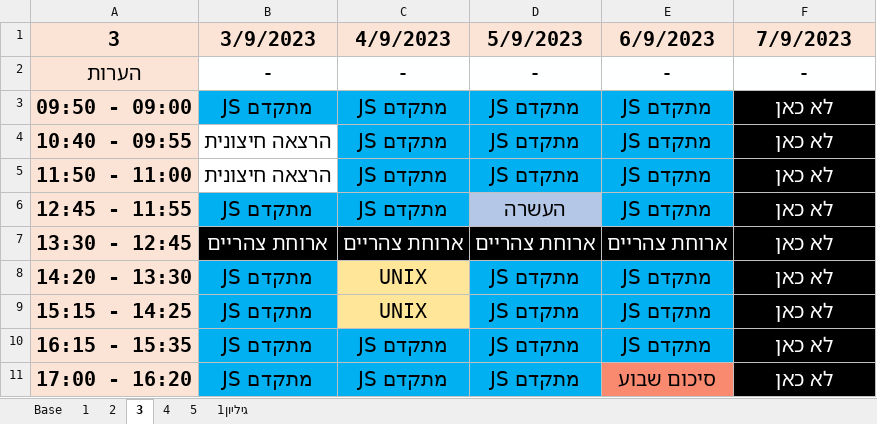
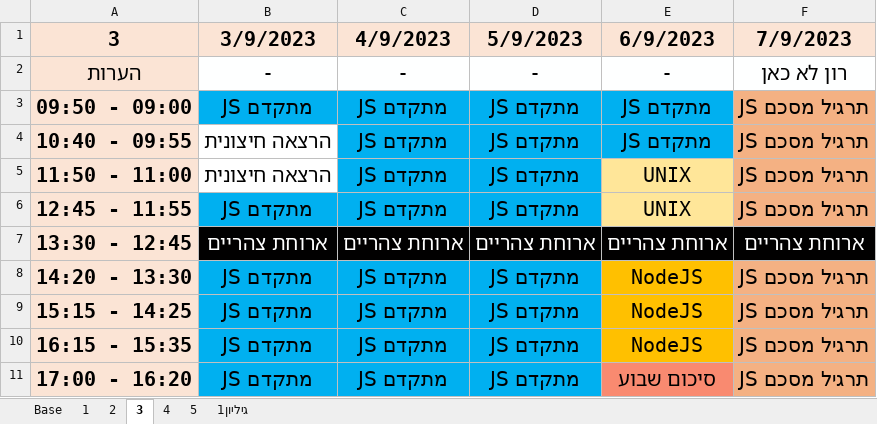
Before and after one commit to Ronso007/LUZ, an Excel workbook: LUZ2.xlsx, sheet 3, drawn as a sheet; values as stored, in another font and other column widths than the file's, no borders; the diff names each change by its address in the sheet, - before the commit and + after, or states it on an @@ line.

```diff
--- a/LUZ2.xlsx (sheet 3)
+++ b/LUZ2.xlsx (sheet 3)
-F2 (7/9/2023): -
+F2 (7/9/2023): רון לא כאן
-F3:F6 (7/9/2023): לא כאן
+F3:F6 (7/9/2023): תרגיל מסכם JS
@@ F3:F6 fill: #010000 → #F4B183, text colour: #FFFFFF → black @@
-E5:E6 (6/9/2023): JS מתקדם
+E5:E6 (6/9/2023): UNIX
-E5:E6 fill: #00B0F0
+E5:E6 fill: #FFE699
-D6 (5/9/2023): העשרה
+D6 (5/9/2023): JS מתקדם
-D6 fill: #B4C7E7
+D6 fill: #00B0F0
-F7 (7/9/2023): לא כאן
+F7 (7/9/2023): ארוחת צהריים
-C8:C9 (4/9/2023): UNIX
+C8:C9 (4/9/2023): JS מתקדם
-C8:C9 fill: #FFE699
+C8:C9 fill: #00B0F0
-E8:E10 (6/9/2023): JS מתקדם
+E8:E10 (6/9/2023): NodeJS
-E8:E10 fill: #00B0F0
+E8:E10 fill: #FFC000
-F8:F11 (7/9/2023): לא כאן
+F8:F11 (7/9/2023): תרגיל מסכם JS
@@ F8:F11 fill: #010000 → #F4B183, text colour: #FFFFFF → black @@
```
